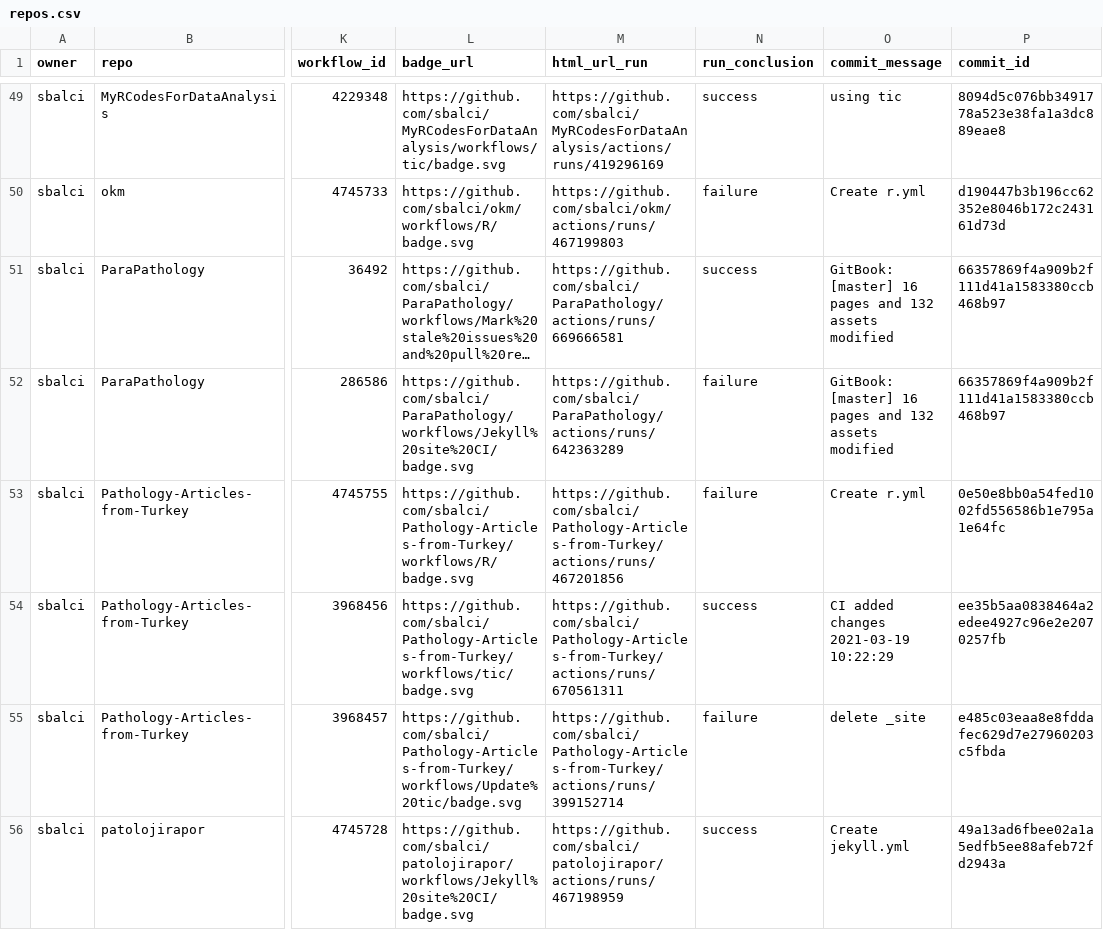
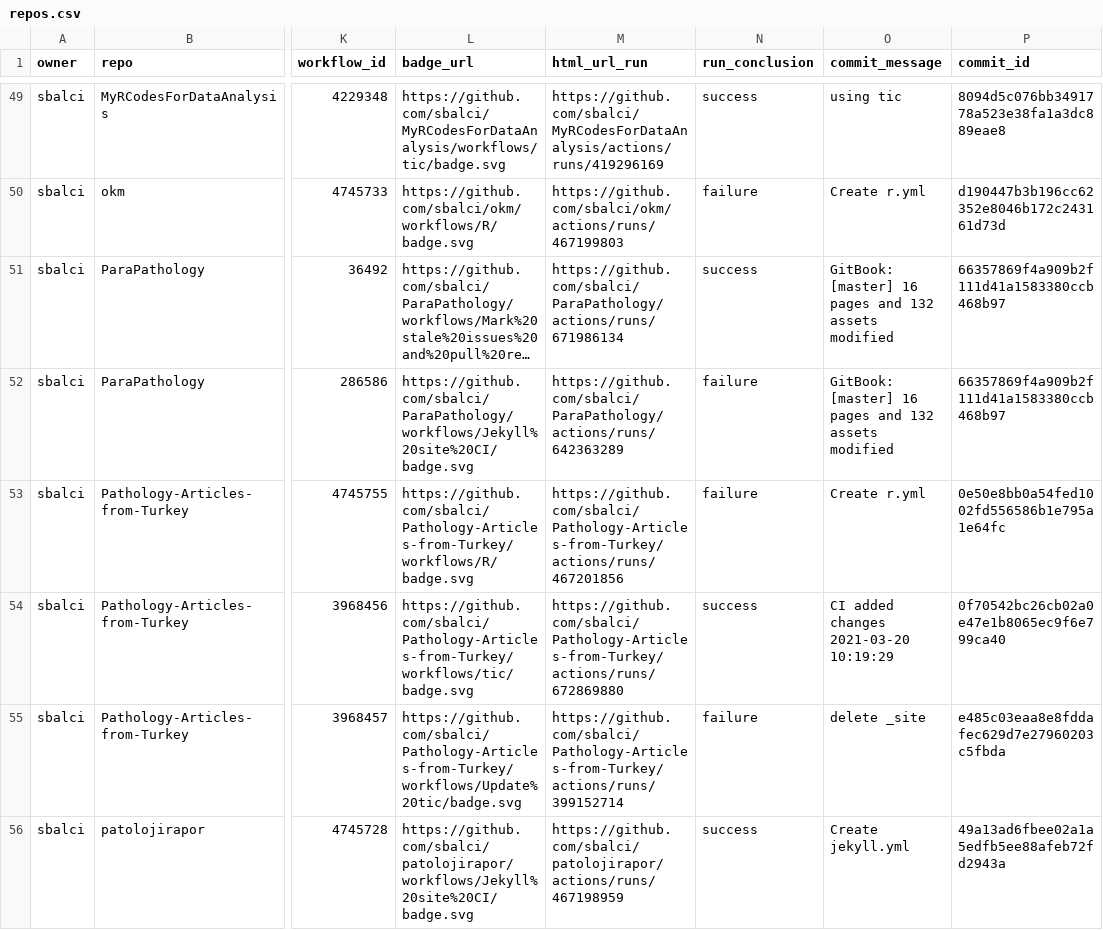
Before and after one commit to sbalci/status, a CSV file: repos.csv, drawn as a sheet; only a part is shown, gaps mark what is left out; long unchanged cells end in …; the diff names each change by its address in the sheet, - before the commit and + after, or states it on an @@ line.

```diff
--- a/repos.csv
+++ b/repos.csv
-M51 (html_url_run): https://github.com/sbalci/ParaPathology/actions/runs/669666581
+M51 (html_url_run): https://github.com/sbalci/ParaPathology/actions/runs/671986134
-M54 (html_url_run): https://github.com/sbalci/Pathology-Articles-from-Turkey/actions/runs/670561311
+M54 (html_url_run): https://github.com/sbalci/Pathology-Articles-from-Turkey/actions/runs/672869880
-O54 (commit_message): CI added changes 2021-03-19 10:22:29
+O54 (commit_message): CI added changes 2021-03-20 10:19:29
-P54 (commit_id): ee35b5aa0838464a2edee4927c96e2e2070257fb
+P54 (commit_id): 0f70542bc26cb02a0e47e1b8065ec9f6e799ca40
```
Also changed, not shown: 1 other file.
